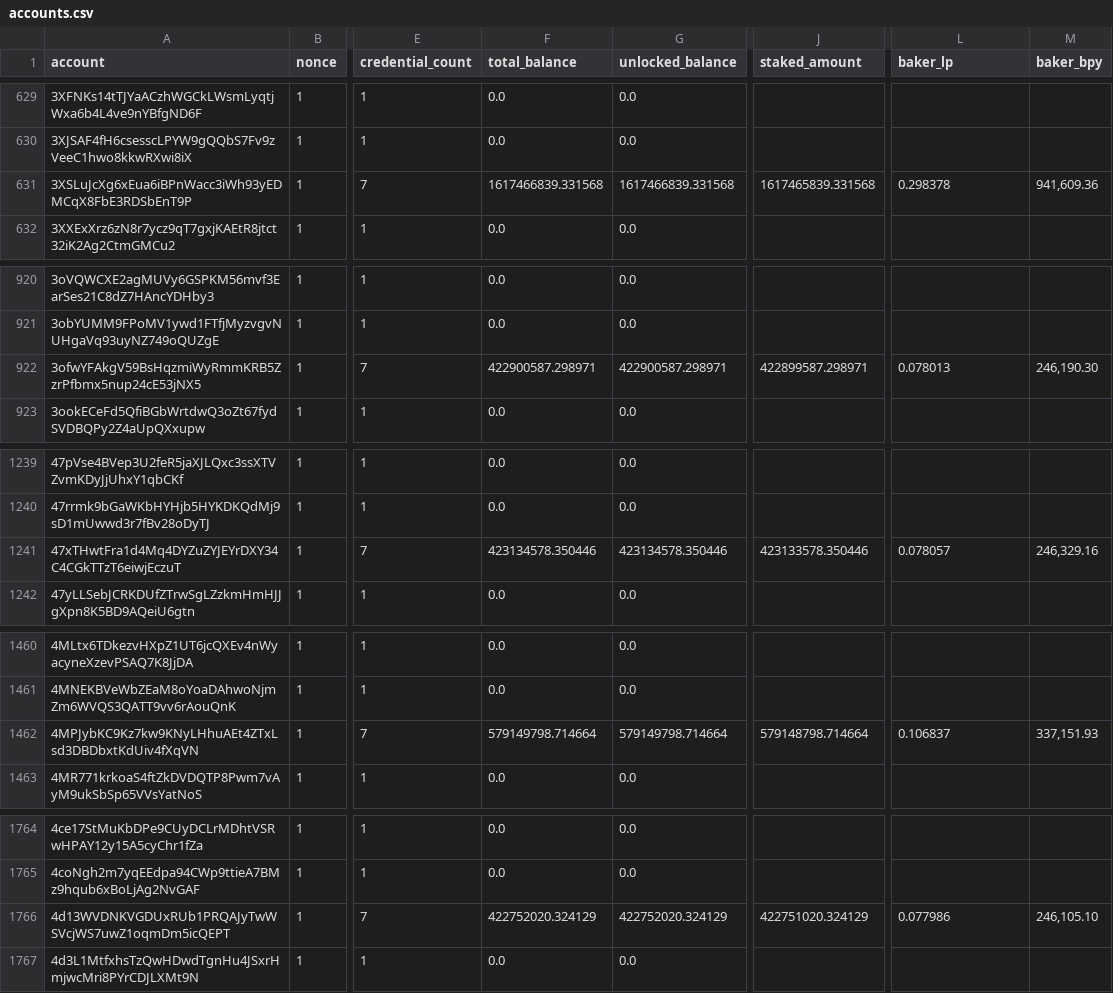
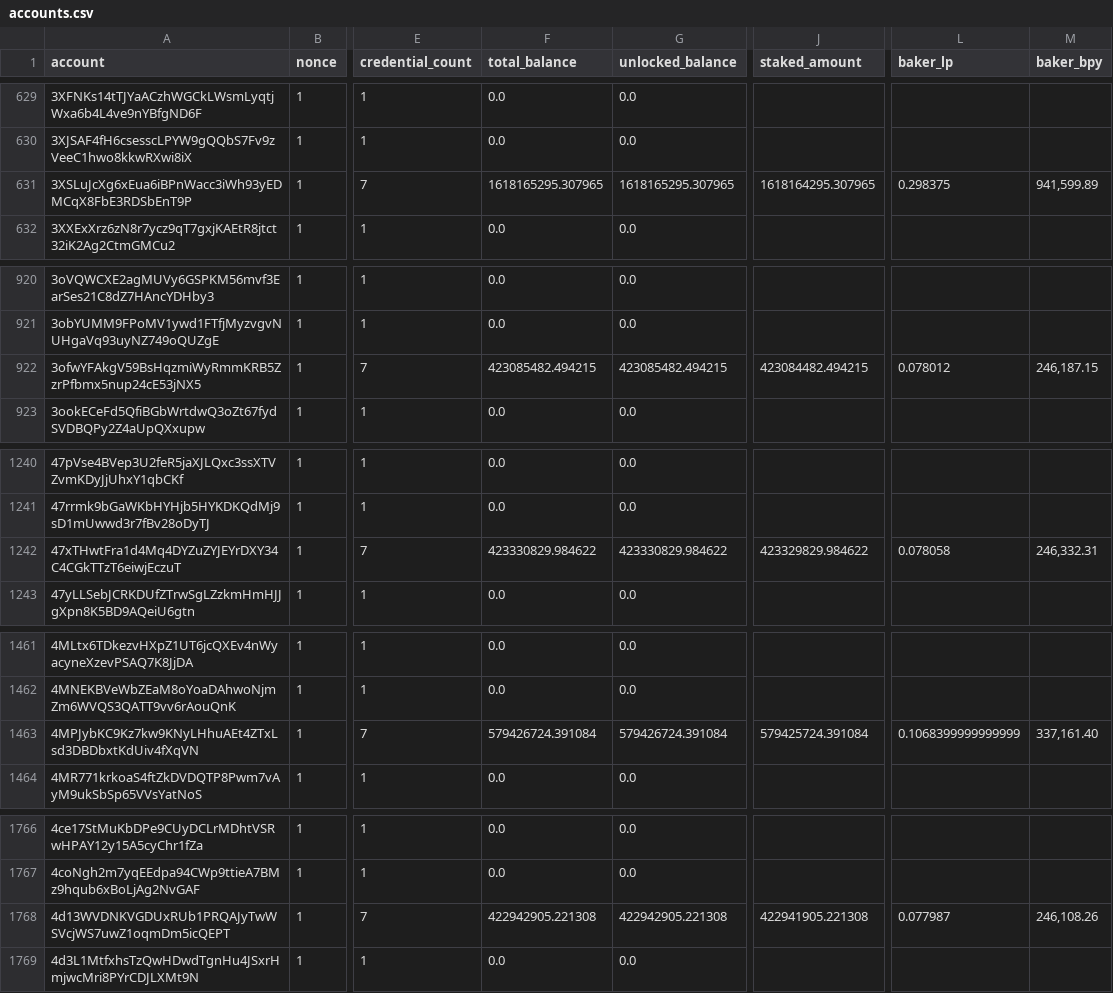
Before and after one commit to ccdexplorer/ccdexplorer-accounts, a CSV file: accounts.csv, drawn as a sheet; only a part is shown, gaps mark what is left out; addresses are those after the commit; the diff covers the shown part only; the diff names each change by its address in the sheet, - before the commit and + after, or states it on an @@ line.

```diff
--- a/accounts.csv
+++ b/accounts.csv
-F631 (total_balance): 1617466839.331568
+F631 (total_balance): 1618165295.307965
-G631 (unlocked_balance): 1617466839.331568
+G631 (unlocked_balance): 1618165295.307965
-J631 (staked_amount): 1617465839.331568
+J631 (staked_amount): 1618164295.307965
-L631 (baker_lp): 0.298378
+L631 (baker_lp): 0.298375
-M631 (baker_bpy): 941,609.36
+M631 (baker_bpy): 941,599.89
-F922 (total_balance): 422900587.298971
+F922 (total_balance): 423085482.494215
-G922 (unlocked_balance): 422900587.298971
+G922 (unlocked_balance): 423085482.494215
-J922 (staked_amount): 422899587.298971
+J922 (staked_amount): 423084482.494215
-L922 (baker_lp): 0.078013
+L922 (baker_lp): 0.078012
-M922 (baker_bpy): 246,190.30
+M922 (baker_bpy): 246,187.15
-F1242 (total_balance): 423134578.350446
+F1242 (total_balance): 423330829.984622
-G1242 (unlocked_balance): 423134578.350446
+G1242 (unlocked_balance): 423330829.984622
-J1242 (staked_amount): 423133578.350446
+J1242 (staked_amount): 423329829.984622
-L1242 (baker_lp): 0.078057
+L1242 (baker_lp): 0.078058
-M1242 (baker_bpy): 246,329.16
+M1242 (baker_bpy): 246,332.31
-F1463 (total_balance): 579149798.714664
+F1463 (total_balance): 579426724.391084
-G1463 (unlocked_balance): 579149798.714664
+G1463 (unlocked_balance): 579426724.391084
-J1463 (staked_amount): 579148798.714664
+J1463 (staked_amount): 579425724.391084
-L1463 (baker_lp): 0.106837
+L1463 (baker_lp): 0.1068399999999999
-M1463 (baker_bpy): 337,151.93
+M1463 (baker_bpy): 337,161.40
-F1768 (total_balance): 422752020.324129
+F1768 (total_balance): 422942905.221308
-G1768 (unlocked_balance): 422752020.324129
+G1768 (unlocked_balance): 422942905.221308
-J1768 (staked_amount): 422751020.324129
+J1768 (staked_amount): 422941905.221308
-L1768 (baker_lp): 0.077986
+L1768 (baker_lp): 0.077987
-M1768 (baker_bpy): 246,105.10
+M1768 (baker_bpy): 246,108.26
```
Also changed, not shown: 3 added rows and 21 edited cells elsewhere in this file.
